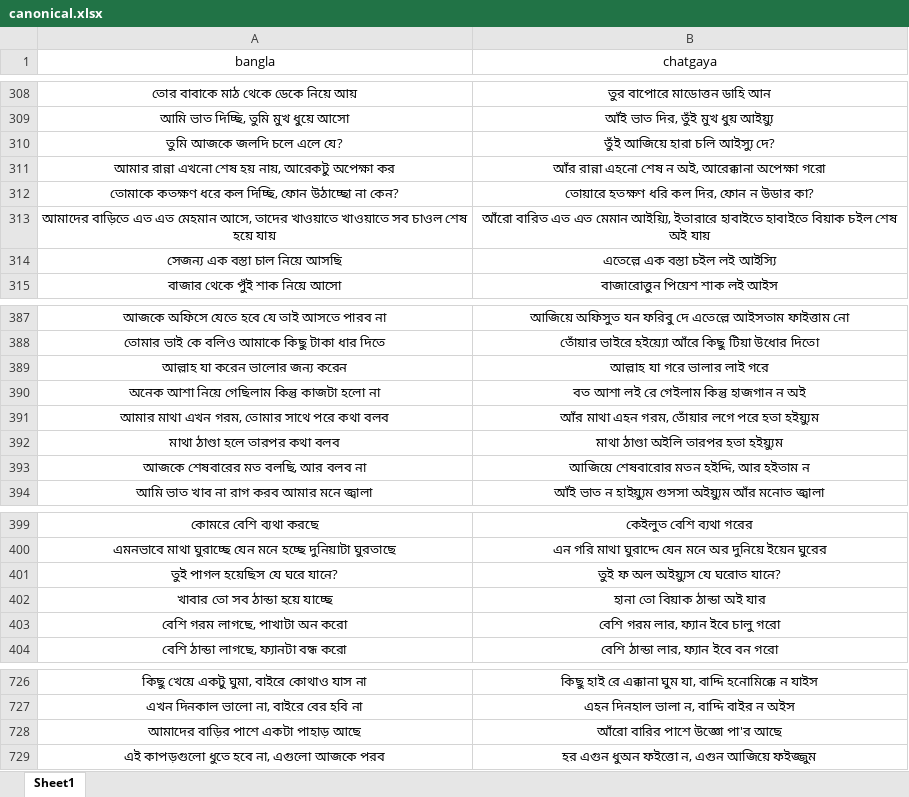
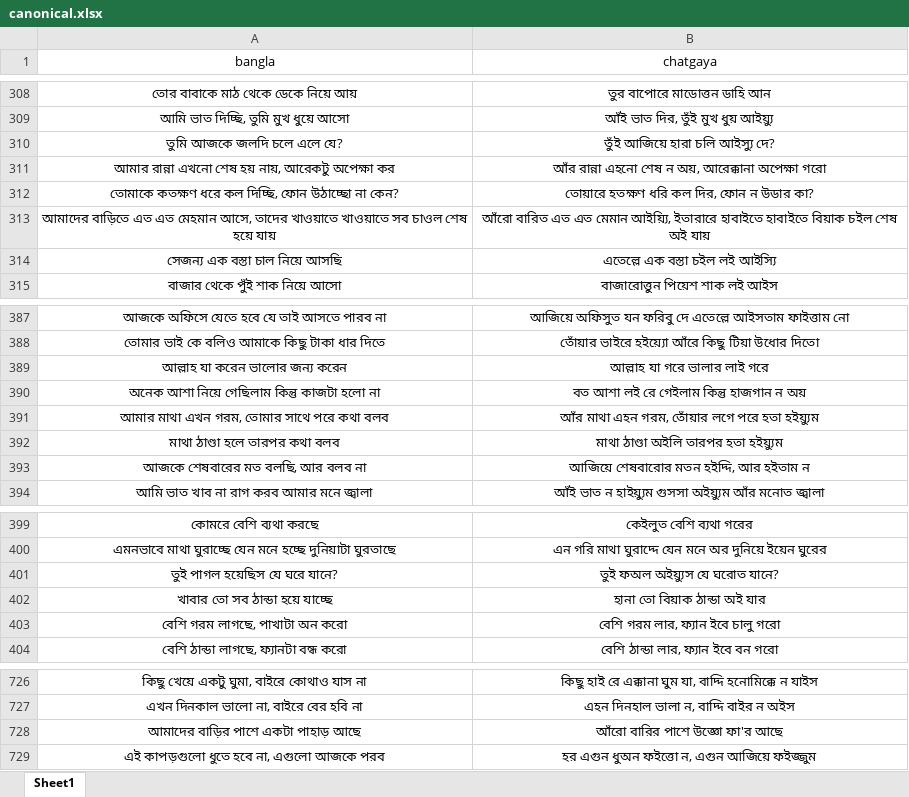
Before and after one commit to Mostafa-Moin26/chatgaya-bangla-nmt, an Excel workbook: data/canonical.xlsx, sheet Sheet1, drawn as a sheet; only a part is shown, gaps mark what is left out; values as stored, in another font and other column widths than the file's, no borders; the diff covers the shown part only; the diff names each change by its address in the sheet, - before the commit and + after, or states it on an @@ line.

```diff
--- a/data/canonical.xlsx (sheet Sheet1)
+++ b/data/canonical.xlsx (sheet Sheet1)
-B311 (chatgaya): …শেষ ন অই, আরেক্কানা অপেক্ষা…
+B311 (chatgaya): …শেষ ন অয়, আরেক্কানা অপেক্ষা…
-B390 (chatgaya): বত আশা লই রে গেইলাম কিন্তু হাজগান ন অই
+B390 (chatgaya): বত আশা লই রে গেইলাম কিন্তু হাজগান ন অয়
-B401 (chatgaya): তুই ফ অল অইয়্যুস যে ঘরোত যানে?
+B401 (chatgaya): তুই ফঅল অইয়্যুস যে ঘরোত যানে?
-B728 (chatgaya): আঁরো বারির পাশে উজ্ঞো পা'র আছে
+B728 (chatgaya): আঁরো বারির পাশে উজ্ঞো ফা'র আছে
```
Also changed, not shown: 35 added rows and 2 edited cells elsewhere in this sheet, 1 other file.
